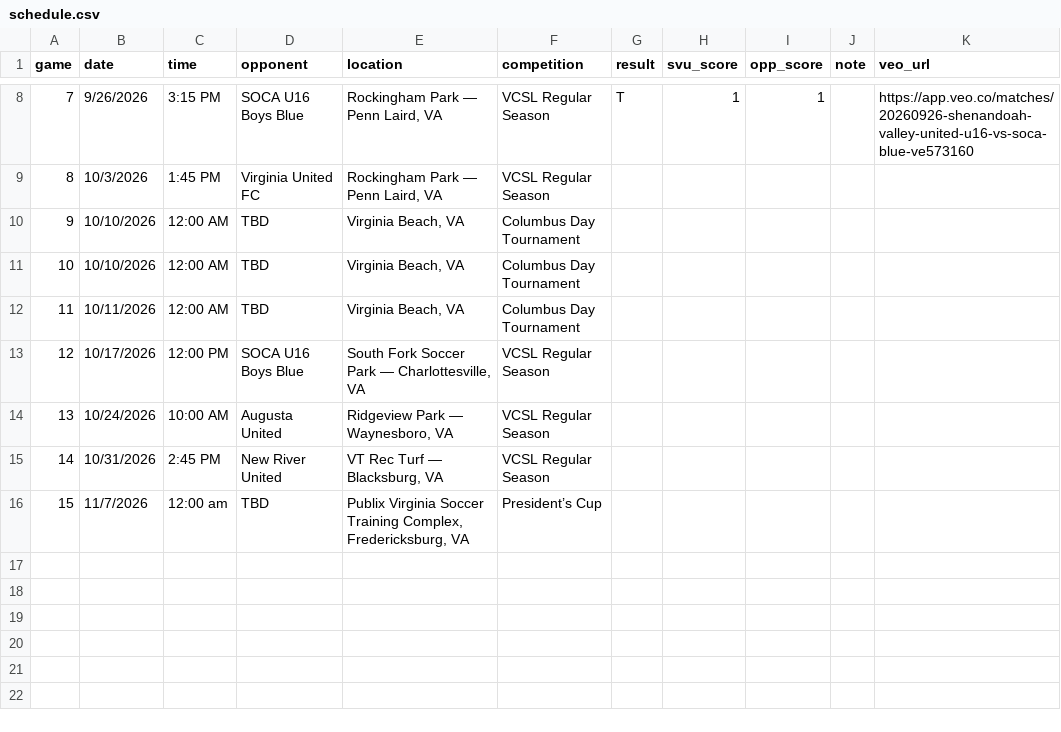
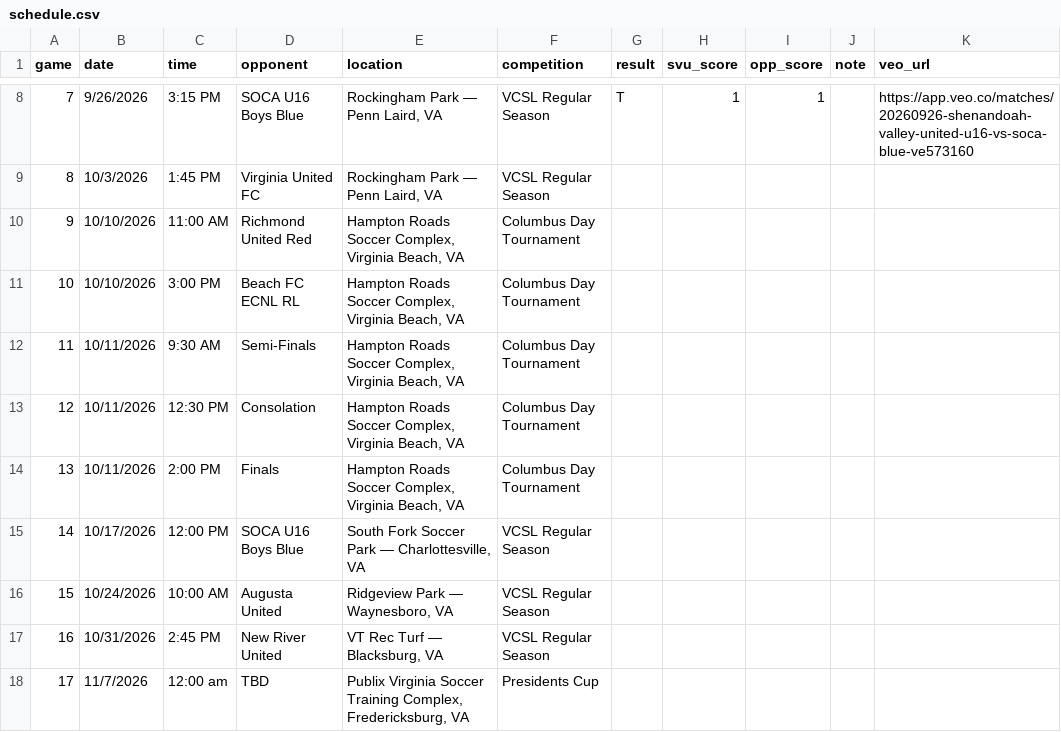
Before and after one commit to zpbandy-art/svu-u16-team-site, a CSV file: schedule.csv, drawn as a sheet; only a part is shown, gaps mark what is left out; addresses are those after the commit; the diff names each change by its address in the sheet, - before the commit and + after, or states it on an @@ line.

```diff
--- a/schedule.csv
+++ b/schedule.csv
-C10 (time): 12:00 AM
+C10 (time): 11:00 AM
-D10 (opponent): TBD
+D10 (opponent): Richmond United Red
-E10:E11 (location): Virginia Beach, VA
+E10:E11 (location): Hampton Roads Soccer Complex, Virginia Beach, VA
-C11 (time): 12:00 AM
+C11 (time): 3:00 PM
-D11 (opponent): TBD
+D11 (opponent): Beach FC ECNL RL
+row 12: 11 | 10/11/2026 | 9:30 AM | Semi-Finals | Hampton Roads Soccer Complex, Virginia Beach, VA | Columbus Day Tournament
+row 13: 12 | 10/11/2026 | 12:30 PM | Consolation | Hampton Roads Soccer Complex, Virginia Beach, VA | Columbus Day Tournament
@@ column A (game) renumbered from row 14 down @@
-C14 (time): 12:00 AM
+C14 (time): 2:00 PM
-D14 (opponent): TBD
+D14 (opponent): Finals
-E14 (location): Virginia Beach, VA
+E14 (location): Hampton Roads Soccer Complex, Virginia Beach, VA
-F18 (competition): President’s Cup
+F18 (competition): Presidents Cup
```
Also changed, not shown: 1 other file.
